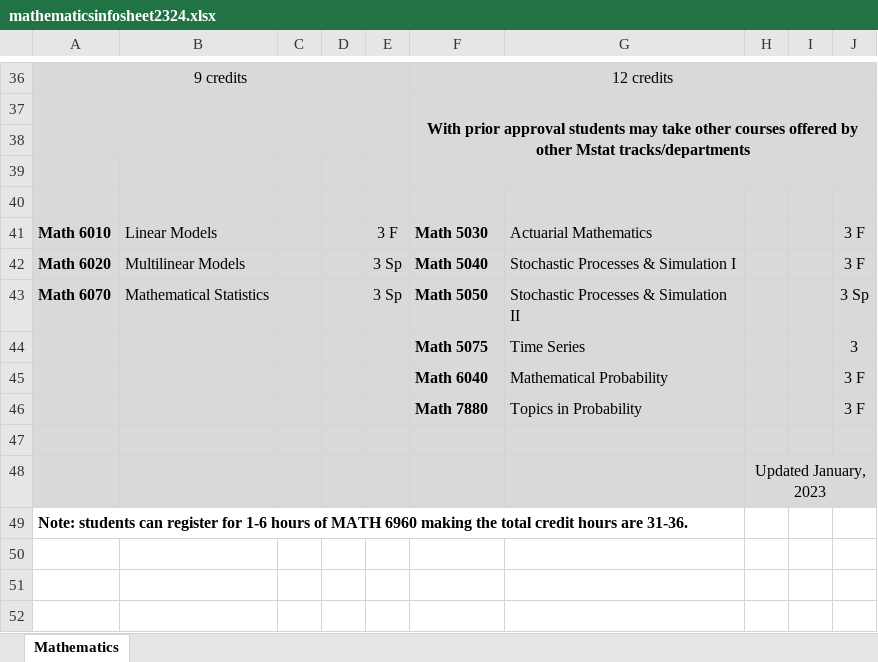
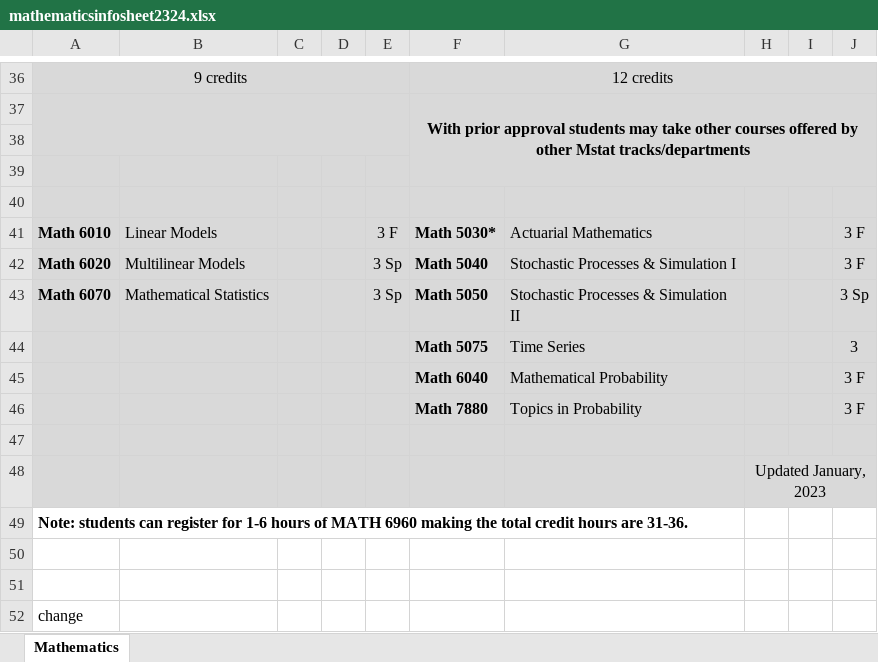
Before and after one commit to bishbr5387/Github-intro, an Excel workbook: mathematicsinfosheet2324.xlsx, sheet Mathematics, drawn as a sheet; only a part is shown, gaps mark what is left out; values as stored, in another font and other column widths than the file's, no borders; charts and pictures not drawn; the diff names each change by its address in the sheet, - before the commit and + after, or states it on an @@ line.

Commit message:
Add files via upload

```diff
--- a/mathematicsinfosheet2324.xlsx (sheet Mathematics)
+++ b/mathematicsinfosheet2324.xlsx (sheet Mathematics)
-F41: Math 5030
+F41: Math 5030*
+row 50: (empty)
+row 51: (empty)
+row 52: change
```
Also changed, not shown: charts or pictures.
